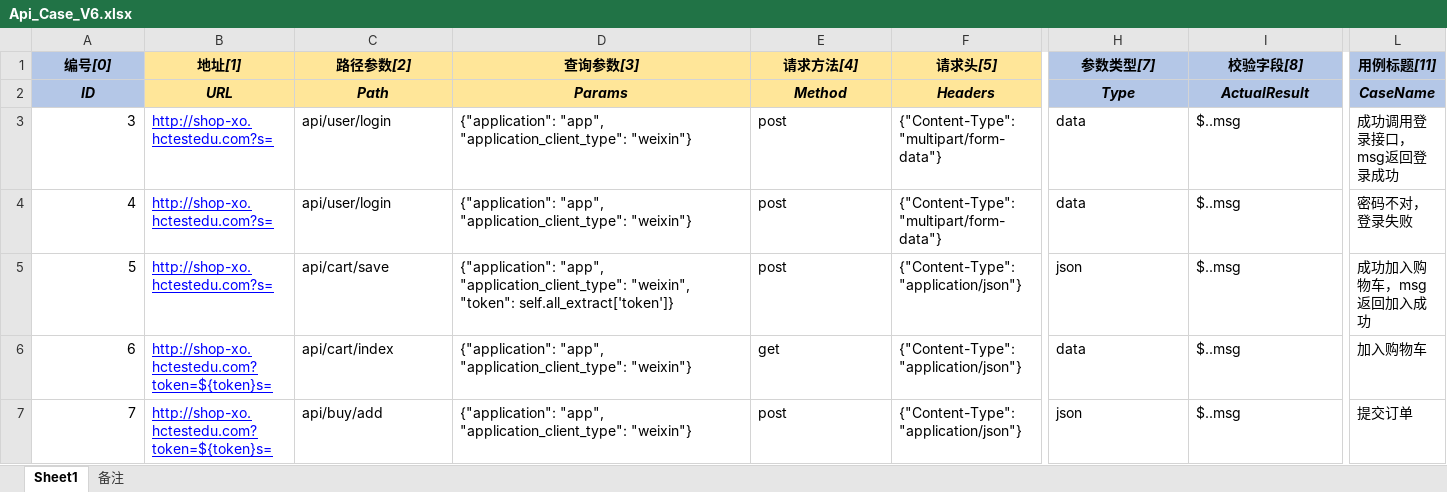
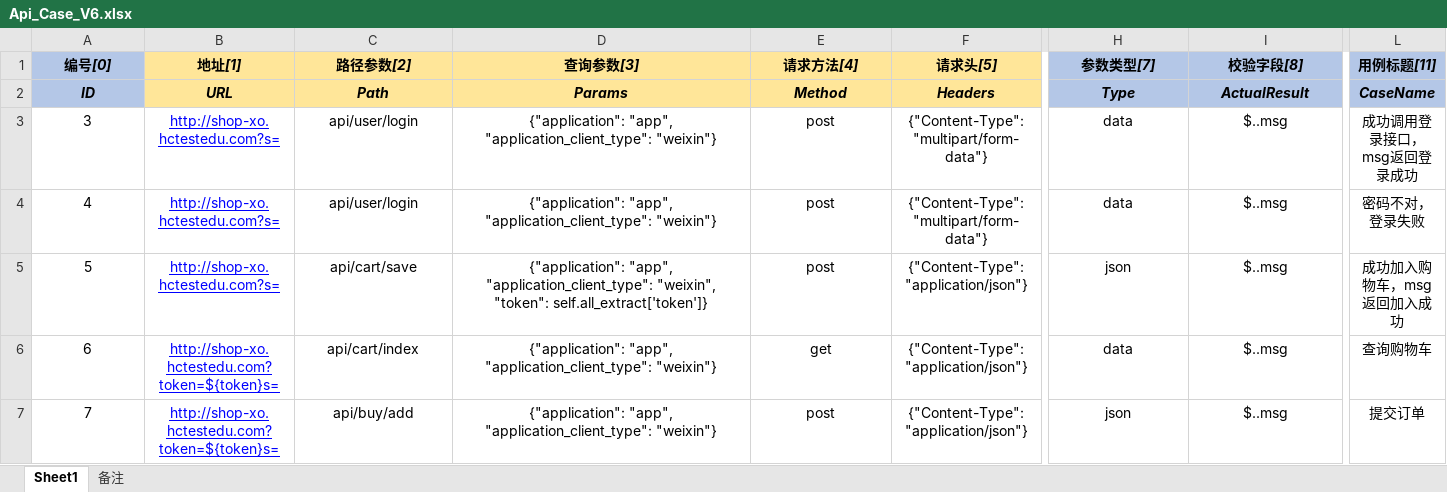
Before and after one commit to 2329677402/PytestAutoApi, an Excel workbook: data/Excel/Api_Case_V6.xlsx, sheet Sheet1, drawn as a sheet; only a part is shown, gaps mark what is left out; values as stored, in another font and other column widths than the file's, no borders; the diff covers the shown part only; the diff names each change by its address in the sheet, - before the commit and + after, or states it on an @@ line.

Commit message:
feat: Excel关键字驱动V7.0, 自定义控制用例执行

```diff
--- a/data/Excel/Api_Case_V6.xlsx (sheet Sheet1)
+++ b/data/Excel/Api_Case_V6.xlsx (sheet Sheet1)
-A3:A7 alignment: right
+A3:A7 alignment: center
-B3:L3 alignment: left
+B3:L3 alignment: center
-B4:L5 alignment: left
+B4:L5 alignment: center
-B6:F6 alignment: left
+B6:F6 alignment: center
-H6:L6 alignment: left
+H6:L6 alignment: center
-L6 (用例标题[11]): 加入购物车
+L6 (用例标题[11]): 查询购物车
-B7:L7 alignment: left
+B7:L7 alignment: center
```
Also changed, not shown: 2 edited cells and cell formats elsewhere in this sheet, 5 other files.
